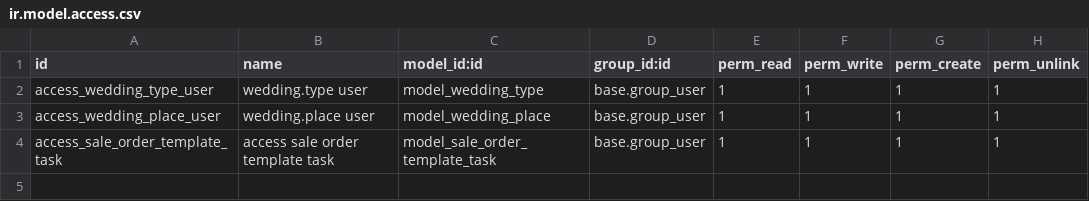
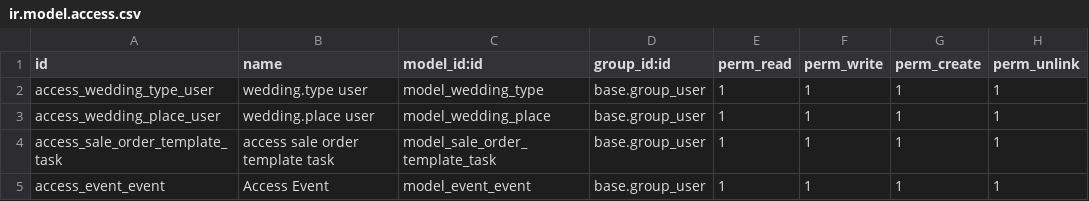
Before and after one commit to odooguide/liya_all, a CSV file: liya_sale_flow/security/ir.model.access.csv, drawn as a sheet.

```diff
--- a/liya_sale_flow/security/ir.model.access.csv
+++ b/liya_sale_flow/security/ir.model.access.csv
@@ -4 +4,2 @@ access_wedding_place_user,wedding.place user,model_wedding_place,base.group_user
 access_sale_order_template_task,access sale order template task,model_sale_order_template_task,base.group_user,1,1,1,1
+access_event_event,Access Event,model_event_event,base.group_user,1,1,1,1
```
Also changed, not shown: 9 other files.
